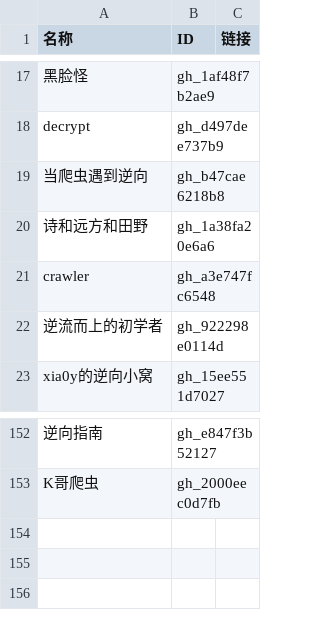
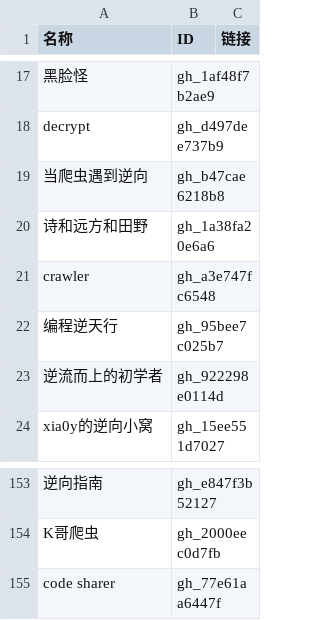
Before and after one commit to kanadeblisst00/high-quality-biz, a CSV file: 公众号列表.csv, drawn as a sheet; only a part is shown, gaps mark what is left out; the diff names each change by its address in the sheet, - before the commit and + after, or states it on an @@ line.

Commit message:
2026-06-17

```diff
--- a/公众号列表.csv
+++ b/公众号列表.csv
+row 22: 编程逆天行 | gh_95bee7c025b7
+row 155: code sharer | gh_77e61aa6447f
```
